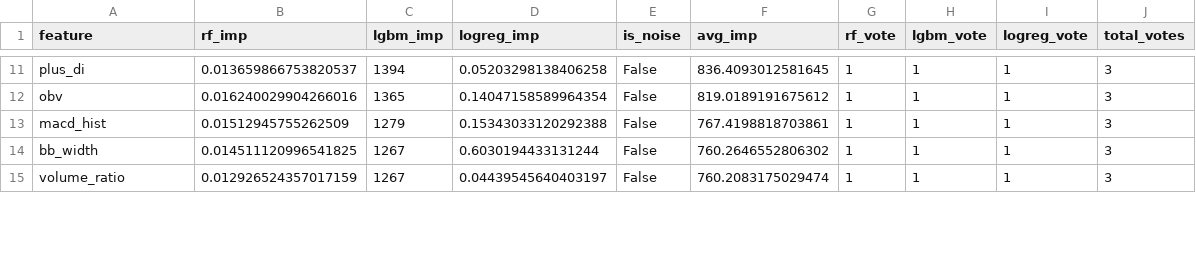
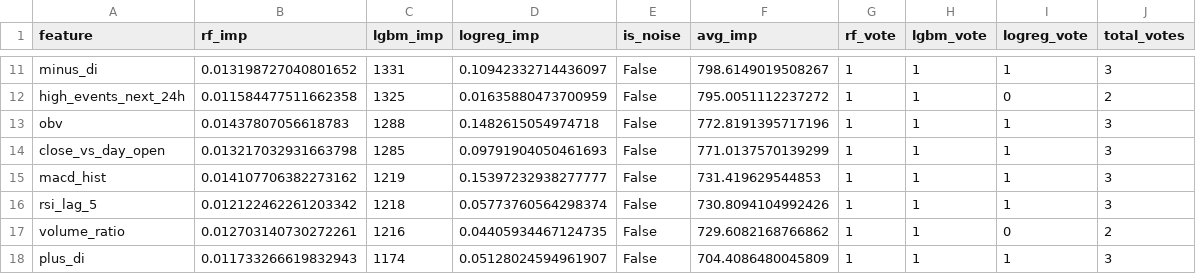
Before and after one commit to dfsosa83/fx-prival, a CSV file: ml-signal-service/data/features/USDJPY_H1_selected_features.csv, drawn as a sheet; only a part is shown, gaps mark what is left out; addresses are those after the commit; the diff covers the shown part only; the diff names each change by its address in the sheet, - before the commit and + after, or states it on an @@ line.

```diff
--- a/ml-signal-service/data/features/USDJPY_H1_selected_features.csv
+++ b/ml-signal-service/data/features/USDJPY_H1_selected_features.csv
-A11 (feature): plus_di
+A11 (feature): minus_di
-B11 (rf_imp): 0.013659866753820537
+B11 (rf_imp): 0.013198727040801652
-C11 (lgbm_imp): 1394
+C11 (lgbm_imp): 1331
-D11 (logreg_imp): 0.05203298138406258
+D11 (logreg_imp): 0.10942332714436097
-F11 (avg_imp): 836.4093012581645
+F11 (avg_imp): 798.6149019508267
+row 12: high_events_next_24h | 0.011584477511662358 | 1325 | 0.01635880473700959 | False | 795.0051112237272 | 1 | 1 | 0 | 2
-B13 (rf_imp): 0.016240029904266016
+B13 (rf_imp): 0.01437807056618783
-C13 (lgbm_imp): 1365
+C13 (lgbm_imp): 1288
-D13 (logreg_imp): 0.14047158589964354
+D13 (logreg_imp): 0.1482615054974718
-F13 (avg_imp): 819.0189191675612
+F13 (avg_imp): 772.8191395717196
+row 14: close_vs_day_open | 0.013217032931663798 | 1285 | 0.09791904050461693 | False | 771.0137570139299 | 1 | 1 | 1 | 3
-B15 (rf_imp): 0.01512945755262509
+B15 (rf_imp): 0.014107706382273162
-C15 (lgbm_imp): 1279
+C15 (lgbm_imp): 1219
-D15 (logreg_imp): 0.15343033120292388
+D15 (logreg_imp): 0.15397232938277777
-F15 (avg_imp): 767.4198818703861
+F15 (avg_imp): 731.419629544853
-A16 (feature): bb_width
+A16 (feature): rsi_lag_5
-B16 (rf_imp): 0.014511120996541825
+B16 (rf_imp): 0.012122462261203342
-C16 (lgbm_imp): 1267
+C16 (lgbm_imp): 1218
-D16 (logreg_imp): 0.6030194433131244
+D16 (logreg_imp): 0.05773760564298374
-F16 (avg_imp): 760.2646552806302
+F16 (avg_imp): 730.8094104992426
-B17 (rf_imp): 0.012926524357017159
+B17 (rf_imp): 0.012703140730272261
-C17 (lgbm_imp): 1267
+C17 (lgbm_imp): 1216
-D17 (logreg_imp): 0.04439545640403197
+D17 (logreg_imp): 0.04405934467124735
-F17 (avg_imp): 760.2083175029474
+F17 (avg_imp): 729.6082168766862
-I17 (logreg_vote): 1
+I17 (logreg_vote): 0
-J17 (total_votes): 3
+J17 (total_votes): 2
+row 18: plus_di | 0.011733266619832943 | 1174 | 0.05128024594961907 | False | 704.4086480045809 | 1 | 1 | 1 | 3
```
Also changed, not shown: 5 added rows, 3 removed rows and 36 edited cells elsewhere in this file, ml-signal-service/data/features/USDJPY_H1_feature_importance_full.csv, ml-signal-service/data/signals/USDJPY_H1_combined_signals_test.csv, 3 other files.
